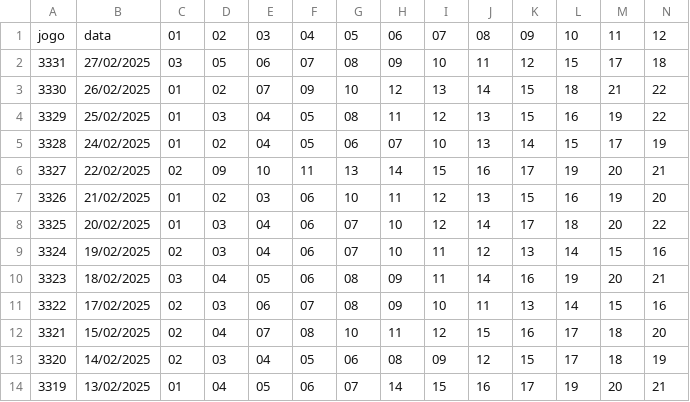
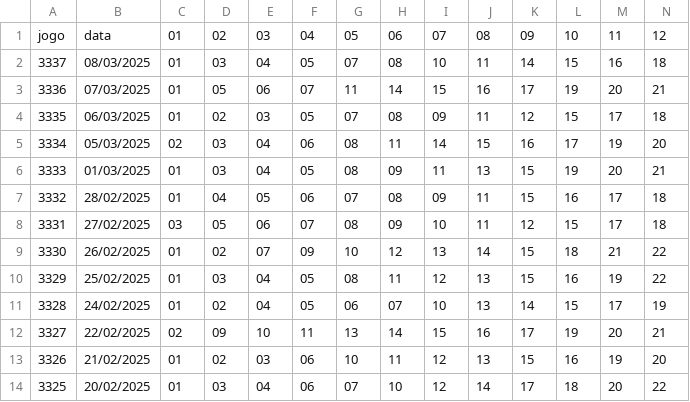
Before and after one commit to carloswinck/lotofacil, a CSV file: jogos.csv, drawn as a sheet; only a part is shown; the shorter side is filled out with more unchanged rows; rows hold the shown columns only; the diff names each change by its address in the sheet, - before the commit and + after, or states it on an @@ line.

```diff
--- a/jogos.csv
+++ b/jogos.csv
+row 2: 3337 | 08/03/2025 | 01 | 03 | 04 | 05 | 07 | 08 | 10 | 11 | 14 | 15 | 16 | 18
+row 3: 3336 | 07/03/2025 | 01 | 05 | 06 | 07 | 11 | 14 | 15 | 16 | 17 | 19 | 20 | 21
+row 4: 3335 | 06/03/2025 | 01 | 02 | 03 | 05 | 07 | 08 | 09 | 11 | 12 | 15 | 17 | 18
+row 5: 3334 | 05/03/2025 | 02 | 03 | 04 | 06 | 08 | 11 | 14 | 15 | 16 | 17 | 19 | 20
+row 6: 3333 | 01/03/2025 | 01 | 03 | 04 | 05 | 08 | 09 | 11 | 13 | 15 | 19 | 20 | 21
+row 7: 3332 | 28/02/2025 | 01 | 04 | 05 | 06 | 07 | 08 | 09 | 11 | 15 | 16 | 17 | 18
```
Also changed, not shown: jogos_copy.csv, jogos_invertidos.csv, 11 other files.
